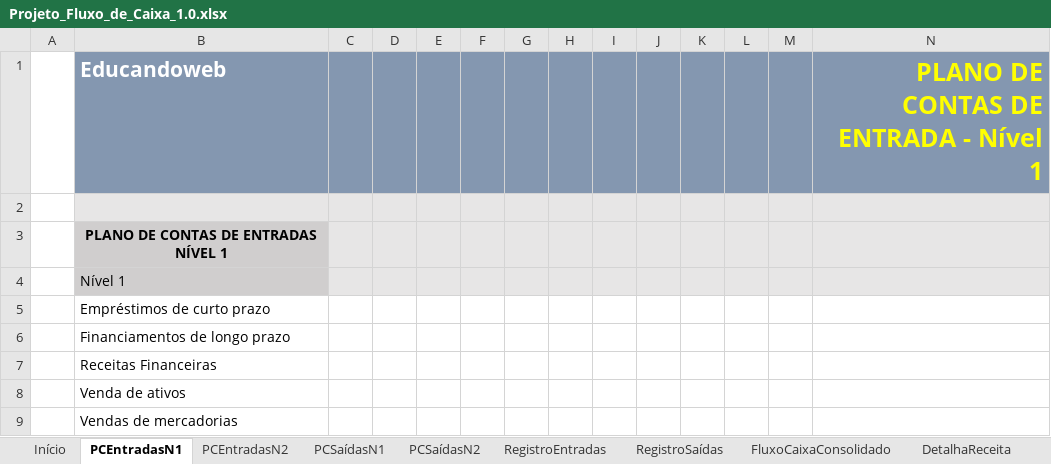
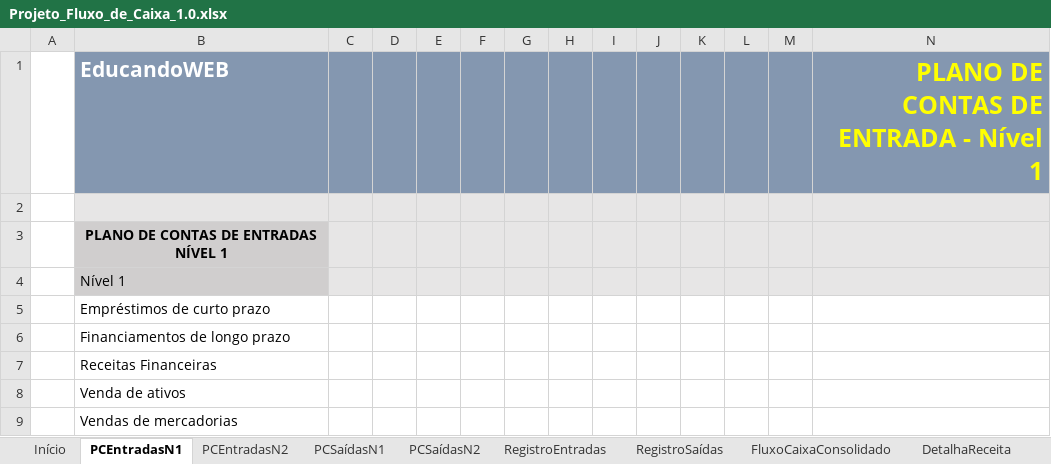
Before and after one commit to Geronimonetto/Projeto_Fluxo_Caixa, an Excel workbook: Projeto_Fluxo_de_Caixa_1.0.xlsx, sheet PCEntradasN1, drawn as a sheet; values as stored, in another font and other column widths than the file's, no borders; charts and pictures and table styles not drawn; the diff names each change by its address in the sheet, - before the commit and + after, or states it on an @@ line.

```diff
--- a/Projeto_Fluxo_de_Caixa_1.0.xlsx (sheet PCEntradasN1)
+++ b/Projeto_Fluxo_de_Caixa_1.0.xlsx (sheet PCEntradasN1)
-B1: Educandoweb
+B1: EducandoWEB
```
Also changed, not shown: sheet RegistroEntradas, sheet RegistroSaídas, sheet Início, sheet ContasReceberVencidas, sheet PCSaídasN1, sheet ContasPagar, 7 more sheets, other sheet tabs, hidden cells.
